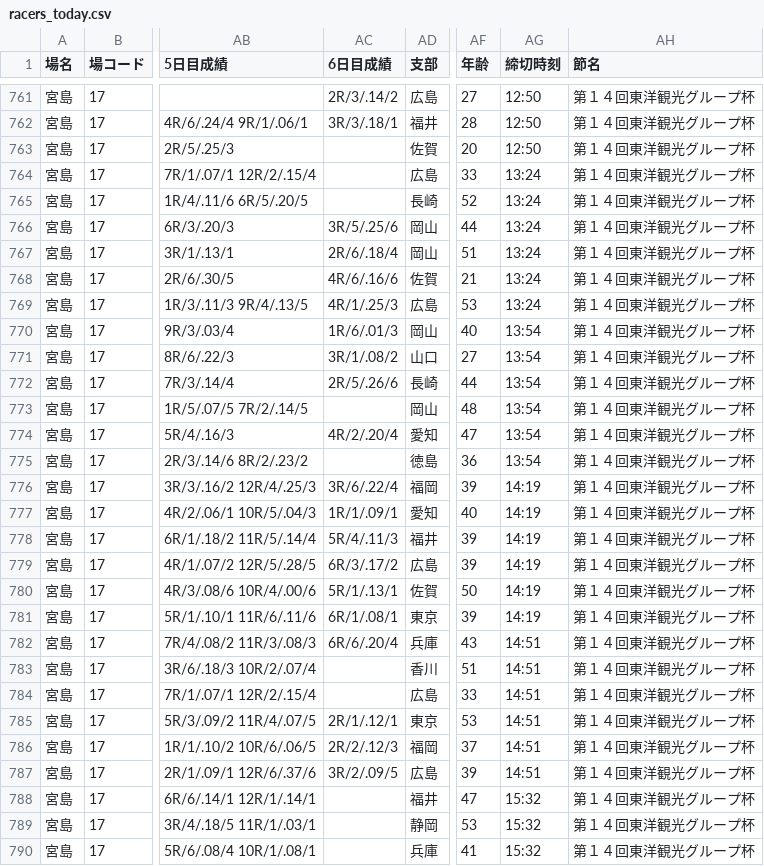
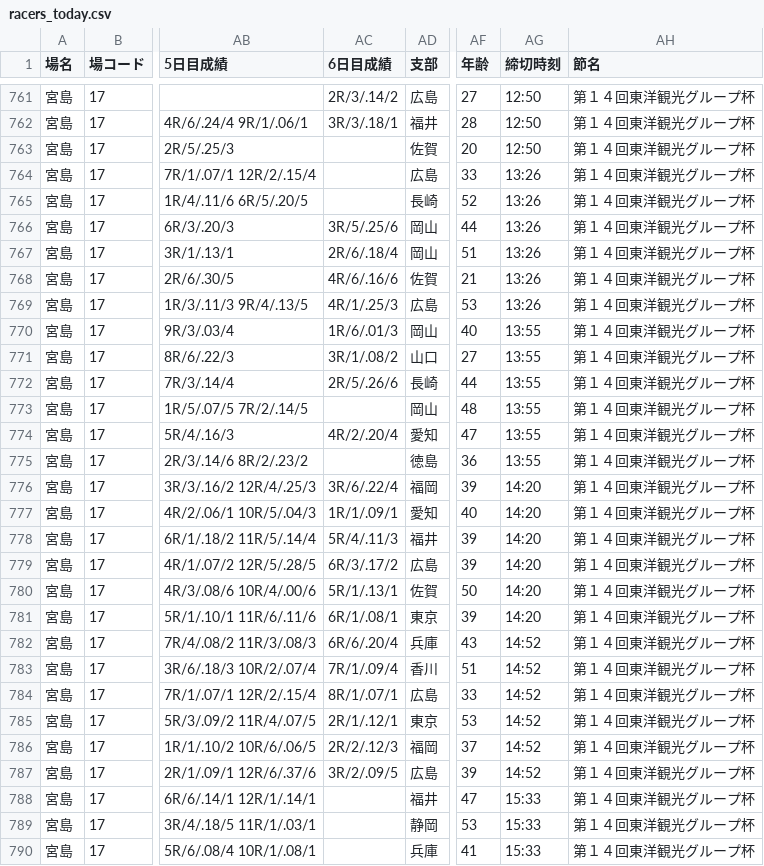
Before and after one commit to shigezou926/pallas-mercato-7k9, a CSV file: docs/racers/racers_today.csv, drawn as a sheet; only a part is shown, gaps mark what is left out; the diff covers the shown part only; the diff names each change by its address in the sheet, - before the commit and + after, or states it on an @@ line.

```diff
--- a/docs/racers/racers_today.csv
+++ b/docs/racers/racers_today.csv
-AG764:AG769 (締切時刻): 13:24
+AG764:AG769 (締切時刻): 13:26
-AG770:AG775 (締切時刻): 13:54
+AG770:AG775 (締切時刻): 13:55
-AG776:AG781 (締切時刻): 14:19
+AG776:AG781 (締切時刻): 14:20
-AG782:AG787 (締切時刻): 14:51
+AG782:AG787 (締切時刻): 14:52
-AC783 (6日目成績): (empty)
+AC783 (6日目成績): 7R/1/.09/4
-AC784 (6日目成績): (empty)
+AC784 (6日目成績): 8R/1/.07/1
-AG788:AG790 (締切時刻): 15:32
+AG788:AG790 (締切時刻): 15:33
```
Also changed, not shown: 89 edited cells elsewhere in this file, 3 other files.
